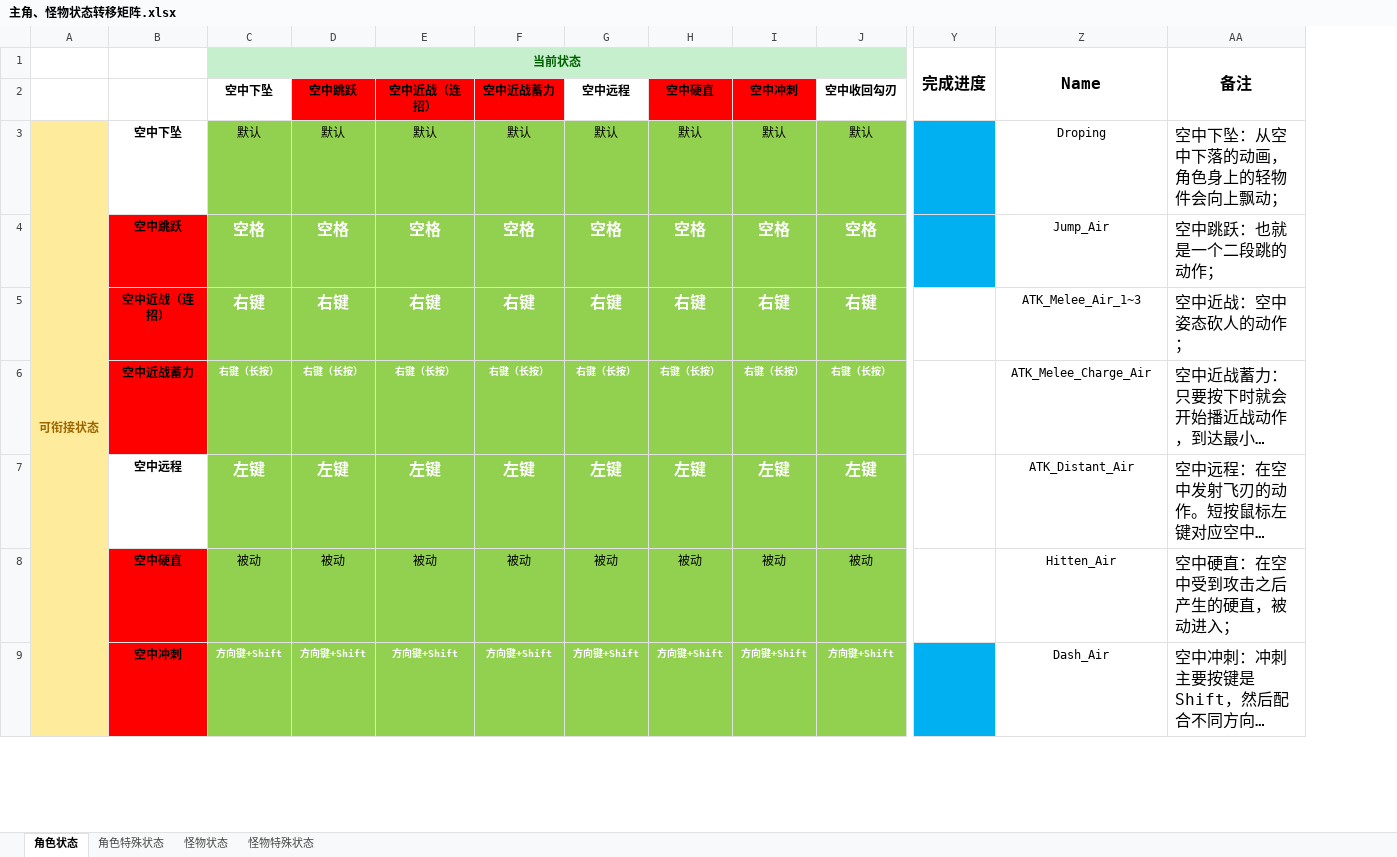
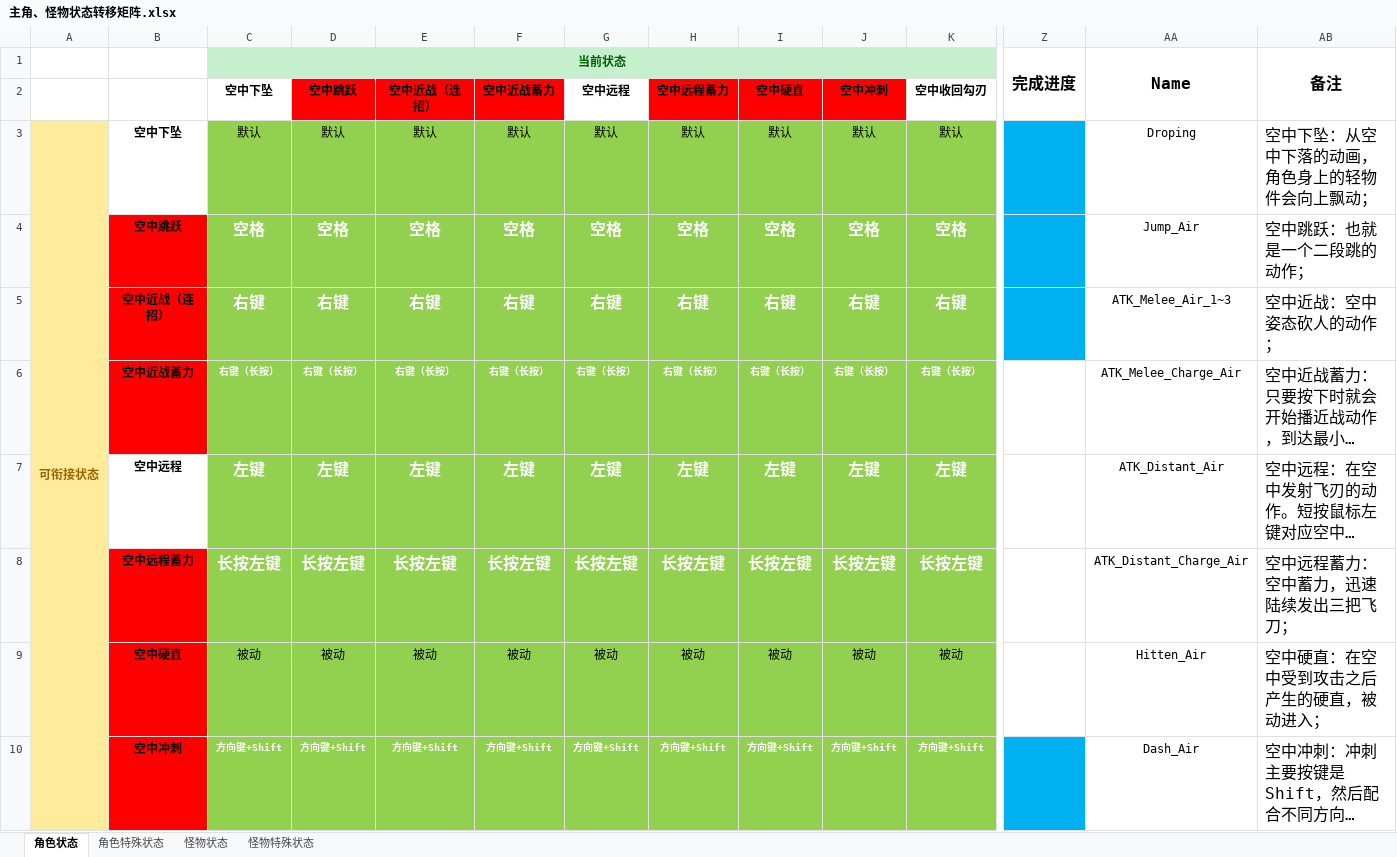
Before and after one commit to JohnTen/Code-Name-Triple-Blade-Horse, an Excel workbook: DesignDocuments/机制、系统、数值/主角、怪物状态转移矩阵.xlsx, sheet 角色状态, drawn as a sheet; only a part is shown, gaps mark what is left out; long unchanged cells end in …; values as stored, in another font and other column widths than the file's, no borders; addresses are those after the commit; rows hold the shown columns only; the diff names each change by its address in the sheet, - before the commit and + after, or states it on an @@ line.

```diff
--- a/DesignDocuments/机制、系统、数值/主角、怪物状态转移矩阵.xlsx (sheet 角色状态)
+++ b/DesignDocuments/机制、系统、数值/主角、怪物状态转移矩阵.xlsx (sheet 角色状态)
+column H (空中远程蓄力), rows 3-7: 默认 | 空格 | 右键 | 右键（长按） | 左键; rows 9-10: 被动 | 方向键+Shift
-Z5 fill: none
+Z5 fill: #00B0F0
+row 8:  | 空中远程蓄力 | 长按左键 | 长按左键 | 长按左键 | 长按左键 | 长按左键 | 长按左键 | 长按左键 | 长按左键 | 长按左键 |  | ATK_Distant_Charge_Air | 空中远程蓄力：空中蓄力，迅速陆续发出三把飞刀；
```
Also changed, not shown: 1 other file.
